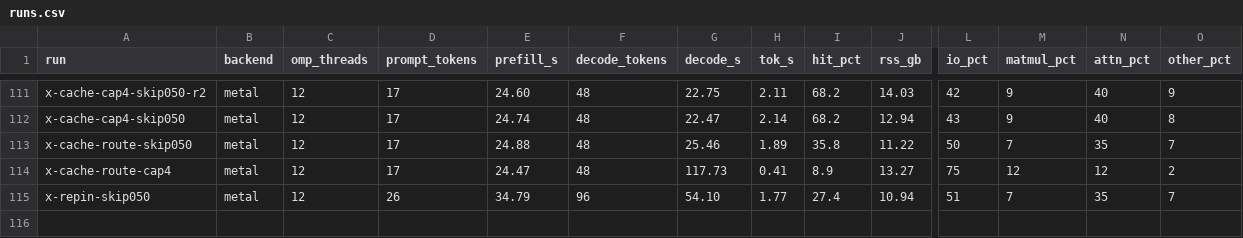
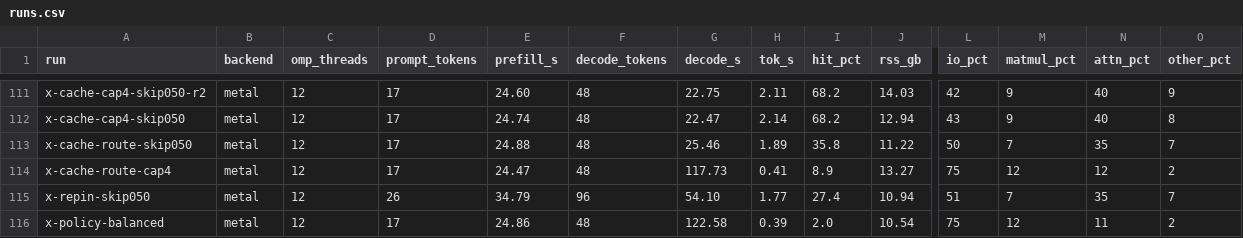
Before and after one commit to KakkoiDev/colibri-poc, a CSV file: published-results/glm-20261018/runs.csv, drawn as a sheet; only a part is shown, gaps mark what is left out; rows hold the shown columns only; the diff names each change by its address in the sheet, - before the commit and + after, or states it on an @@ line.

Commit message:
Publish latest saved benchmark results

```diff
--- a/published-results/glm-20261018/runs.csv
+++ b/published-results/glm-20261018/runs.csv
+row 116: x-policy-balanced | metal | 12 | 17 | 24.86 | 48 | 122.58 | 0.39 | 2.0 | 10.54 | 75 | 12 | 11 | 2
```
Also changed, not shown: 2 other files.
